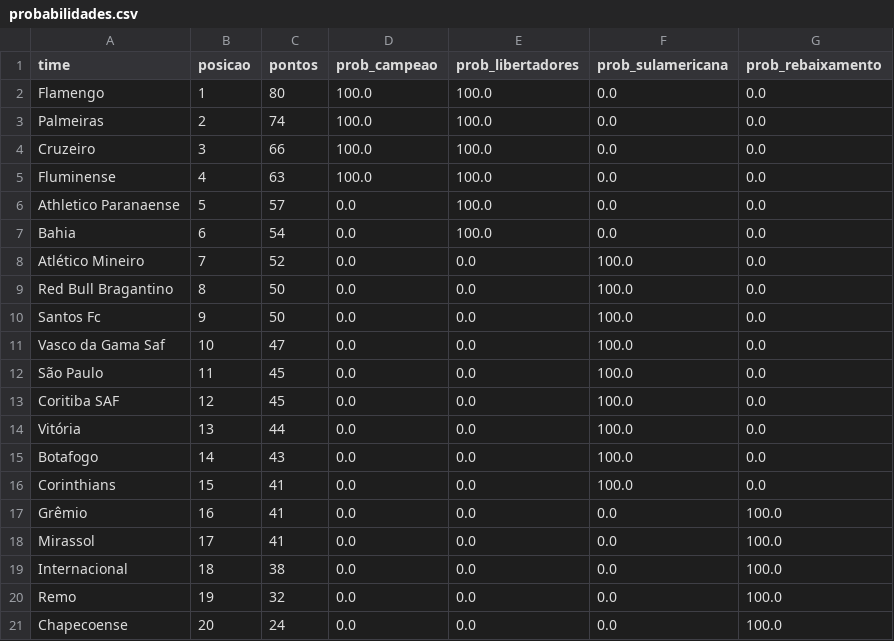
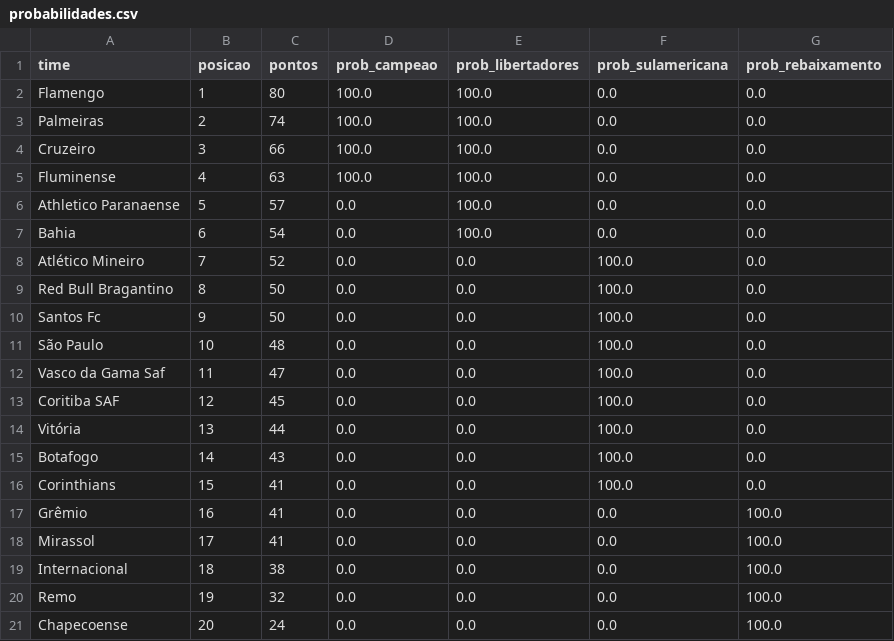
Before and after one commit to MayaraCAlmeida/brasileirao-2026-pipeline, a CSV file: probabilidades.csv, drawn as a sheet.

```diff
--- a/probabilidades.csv
+++ b/probabilidades.csv
@@ -10,4 +10,4 @@ Red Bull Bragantino,8,50,0.0,0.0,100.0,0.0
 Santos Fc,9,50,0.0,0.0,100.0,0.0
-Vasco da Gama Saf,10,47,0.0,0.0,100.0,0.0
-São Paulo,11,45,0.0,0.0,100.0,0.0
+São Paulo,10,48,0.0,0.0,100.0,0.0
+Vasco da Gama Saf,11,47,0.0,0.0,100.0,0.0
 Coritiba SAF,12,45,0.0,0.0,100.0,0.0
```
Also changed, not shown: 1 other file.
